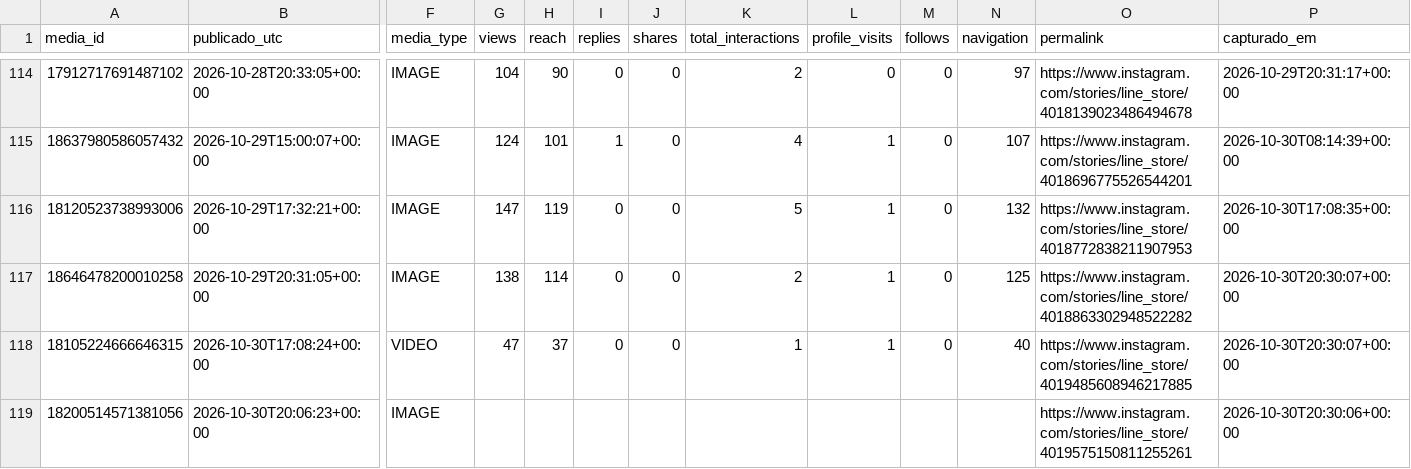
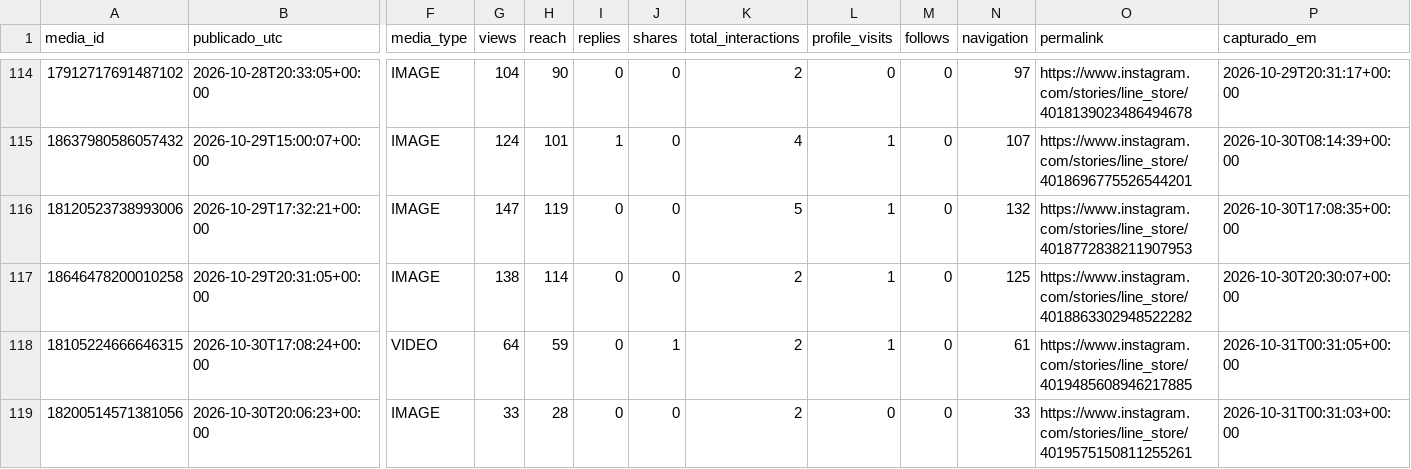
Before and after one commit to trevisollinux/line-insta-poster, a CSV file: state/stories_metrics.csv, drawn as a sheet; only a part is shown, gaps mark what is left out; the diff names each change by its address in the sheet, - before the commit and + after, or states it on an @@ line.

```diff
--- a/state/stories_metrics.csv
+++ b/state/stories_metrics.csv
-G118 (views): 47
+G118 (views): 64
-H118 (reach): 37
+H118 (reach): 59
-J118 (shares): 0
+J118 (shares): 1
-K118 (total_interactions): 1
+K118 (total_interactions): 2
-N118 (navigation): 40
+N118 (navigation): 61
-P118 (capturado_em): 2026-10-30T20:30:07+00:00
+P118 (capturado_em): 2026-10-31T00:31:05+00:00
-G119 (views): (empty)
+G119 (views): 33
-H119 (reach): (empty)
+H119 (reach): 28
-I119 (replies): (empty)
+I119 (replies): 0
-J119 (shares): (empty)
+J119 (shares): 0
-K119 (total_interactions): (empty)
+K119 (total_interactions): 2
-L119 (profile_visits): (empty)
+L119 (profile_visits): 0
-M119 (follows): (empty)
+M119 (follows): 0
-N119 (navigation): (empty)
+N119 (navigation): 33
-P119 (capturado_em): 2026-10-30T20:30:06+00:00
+P119 (capturado_em): 2026-10-31T00:31:03+00:00
```
Also changed, not shown: state/stories_curva.csv.
